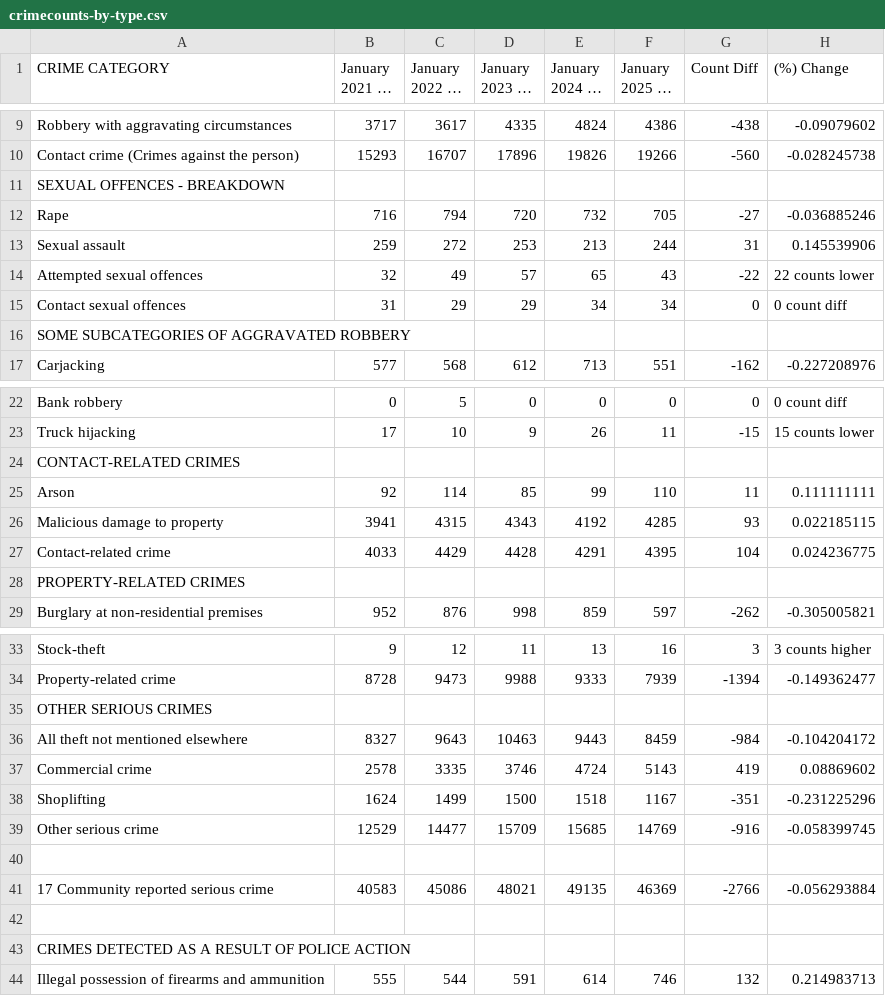
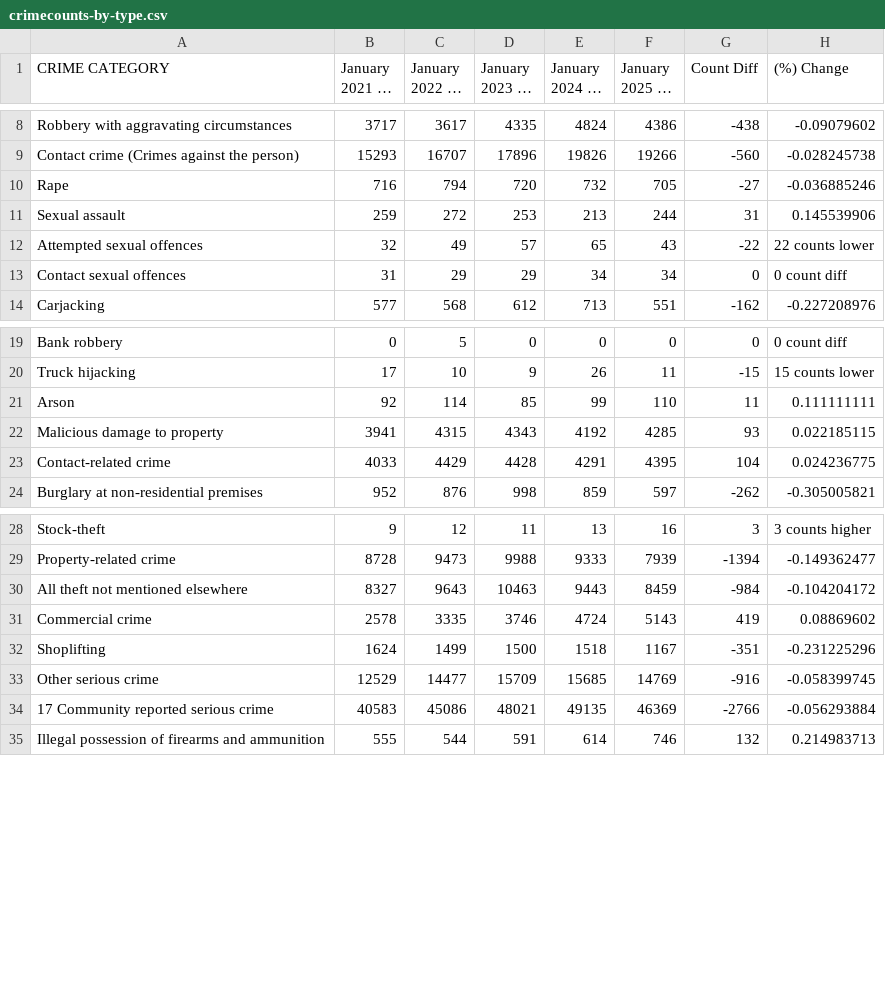
Before and after one commit to Siino-Z/CPT-Crime-Info-hub, a CSV file: crimecounts-by-type.csv, drawn as a sheet; only a part is shown, gaps mark what is left out; long unchanged cells end in …; the diff covers the shown part only.

Commit message:
update data

```diff
--- a/crimecounts-by-type.csv
+++ b/crimecounts-by-type.csv
@@ -15,3 +14,2 @@ Robbery with aggravating circumstances,3717,3617,4335,4824,4386,-438,-0.09079602
 Contact crime (Crimes against the person),15293,16707,17896,19826,19266,-560,-0.028245738
-SEXUAL OFFENCES - BREAKDOWN,,,,,,,
 Rape,716,794,720,732,705,-27,-0.036885246
@@ -20,3 +18,2 @@ Attempted sexual offences,32,49,57,65,43,-22,22 counts lower
 Contact sexual offences,31,29,29,34,34,0,0 count diff
-SOME SUBCATEGORIES OF AGGRAVATED ROBBERY,,,,,,,
 Carjacking,577,568,612,713,551,-162,-0.227208976
@@ -28,3 +25,2 @@ Bank robbery,0,5,0,0,0,0,0 count diff
 Truck hijacking,17,10,9,26,11,-15,15 counts lower
-CONTACT-RELATED CRIMES,,,,,,,
 Arson,92,114,85,99,110,11,0.111111111
@@ -32,3 +28,2 @@ Malicious damage to property,3941,4315,4343,4192,4285,93,0.022185115
 Contact-related crime,4033,4429,4428,4291,4395,104,0.024236775
-PROPERTY-RELATED CRIMES,,,,,,,
 Burglary at non-residential premises,952,876,998,859,597,-262,-0.305005821
@@ -39,3 +34,2 @@ Stock-theft,9,12,11,13,16,3,3 counts higher
 Property-related crime,8728,9473,9988,9333,7939,-1394,-0.149362477
-OTHER SERIOUS CRIMES,,,,,,,
 All theft not mentioned elsewhere,8327,9643,10463,9443,8459,-984,-0.104204172
@@ -44,6 +38,3 @@ Shoplifting,1624,1499,1500,1518,1167,-351,-0.231225296
 Other serious crime,12529,14477,15709,15685,14769,-916,-0.058399745
-,,,,,,,
 17 Community reported serious crime,40583,45086,48021,49135,46369,-2766,-0.056293884
-,,,,,,,
-CRIMES DETECTED AS A RESULT OF POLICE ACTION ,,,,,,,
 Illegal possession of firearms and ammunition,555,544,591,614,746,132,0.214983713
```
Also changed, not shown: 3 removed rows elsewhere in this file.
